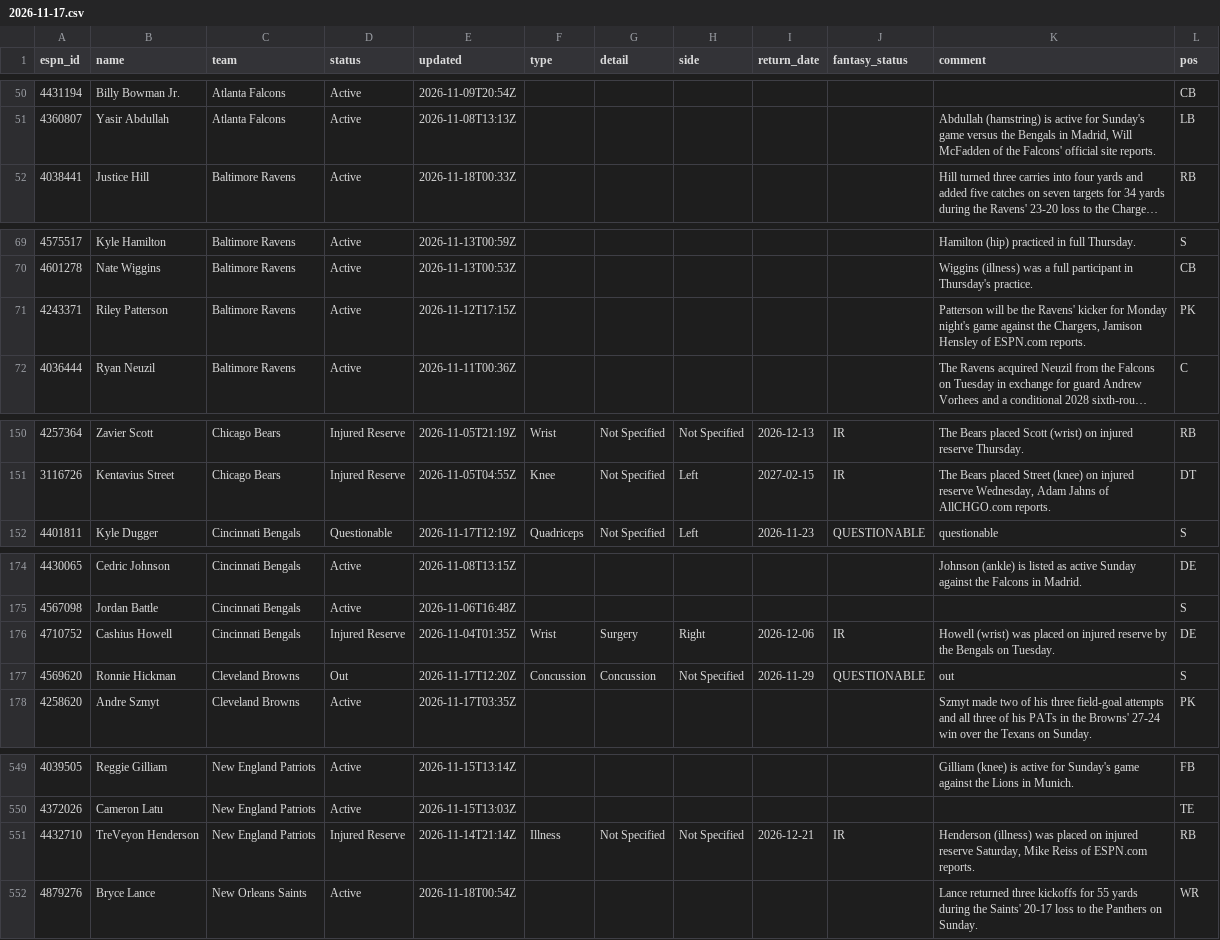
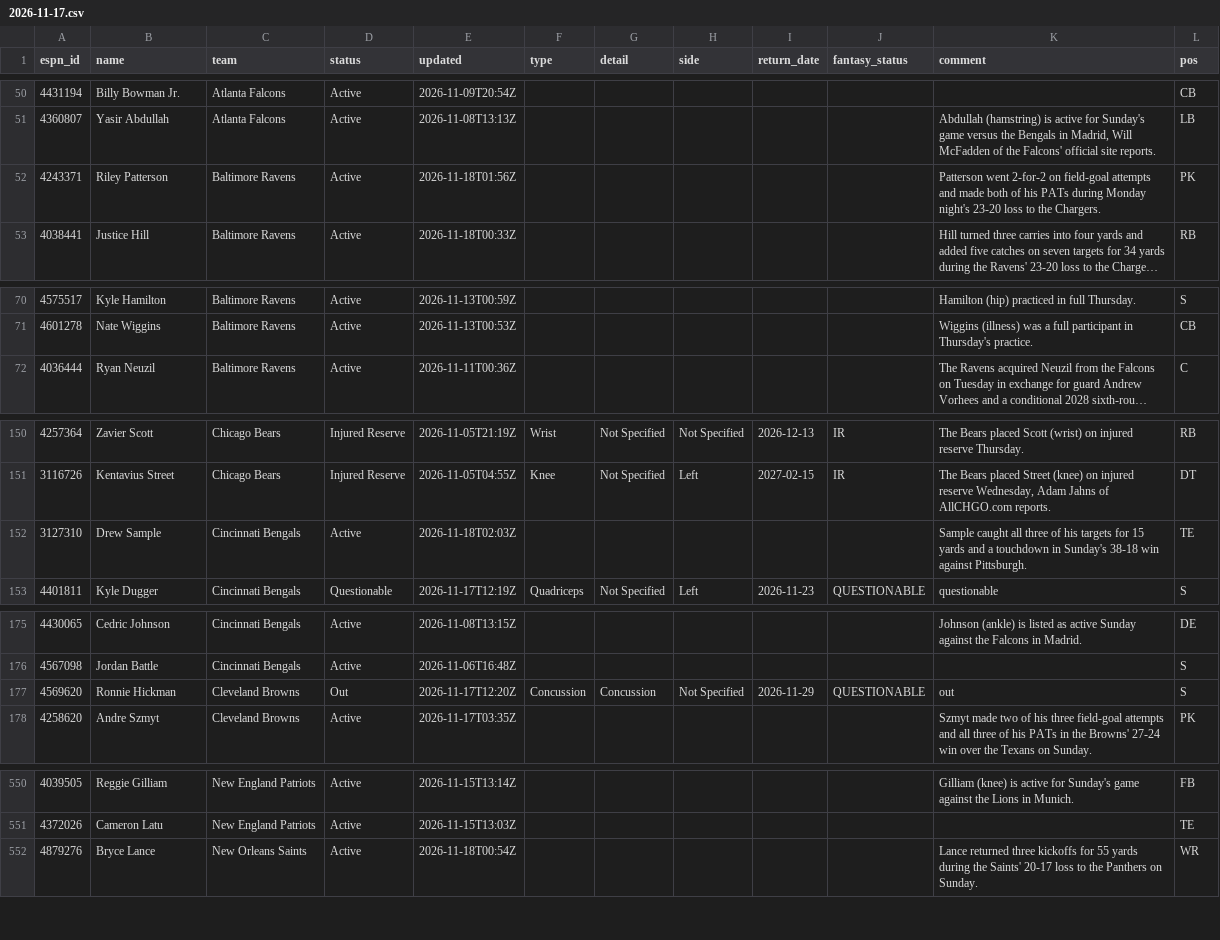
Before and after one commit to ChefJulio/nfl-edge, a CSV file: data/espn_injuries/2026-11-17.csv, drawn as a sheet; only a part is shown, gaps mark what is left out; long unchanged cells end in …; removed rows and columns are numbered as before the commit, all else as after; the diff covers the shown part only; the diff names each change by its address in the sheet, - before the commit and + after, or states it on an @@ line.

```diff
--- a/data/espn_injuries/2026-11-17.csv
+++ b/data/espn_injuries/2026-11-17.csv
+row 52: 4243371 | Riley Patterson | Baltimore Ravens | Active | 2026-11-18T01:56Z |  |  |  |  |  | Patterson went 2-for-2 on field-goal attempts and made both of his PATs during Monday night's 23-20 loss to the Chargers. | PK
-row 71: 4243371 | Riley Patterson | Baltimore Ravens | Active | 2026-11-12T17:15Z |  |  |  |  |  | Patterson will be the Ravens' kicker for Monday night's game against the Chargers, Jamison Hensley of ESPN.com reports. | PK
+row 152: 3127310 | Drew Sample | Cincinnati Bengals | Active | 2026-11-18T02:03Z |  |  |  |  |  | Sample caught all three of his targets for 15 yards and a touchdown in Sunday's 38-18 win against Pittsburgh. | TE
-row 176: 4710752 | Cashius Howell | Cincinnati Bengals | Injured Reserve | 2026-11-04T01:35Z | Wrist | Surgery | Right | 2026-12-06 | IR | Howell (wrist) was placed on injured reserve by the Bengals on Tuesday. | DE
-row 551: 4432710 | TreVeyon Henderson | New England Patriots | Injured Reserve | 2026-11-14T21:14Z | Illness | Not Specified | Not Specified | 2026-12-21 | IR | Henderson (illness) was placed on injured reserve Saturday, Mike Reiss of ESPN.com reports. | RB
```
Also changed, not shown: 3 added rows and 2 removed rows elsewhere in this file, 2 other files.
